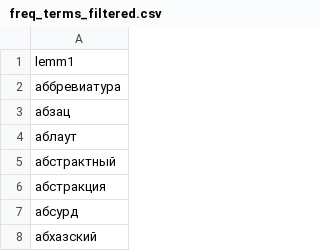
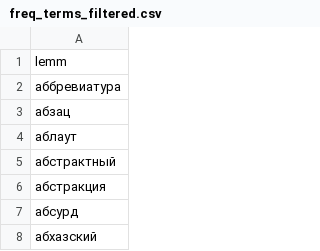
Before and after one commit to soimmary/CourseWork, a CSV file: terms/freq_terms_filtered.csv, drawn as a sheet; only a part is shown.

Commit message:
Update freq_terms_filtered.csv

```diff
--- a/terms/freq_terms_filtered.csv
+++ b/terms/freq_terms_filtered.csv
@@ -1,2 +1,2 @@
-lemm1
+lemm
 аббревиатура
```
